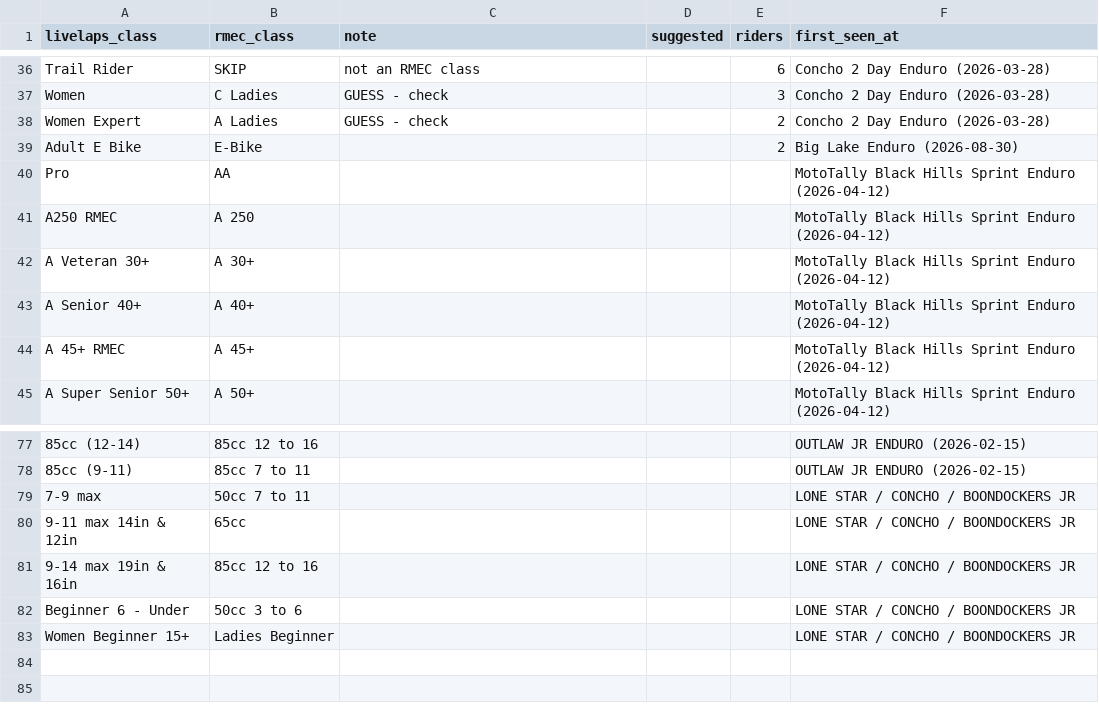
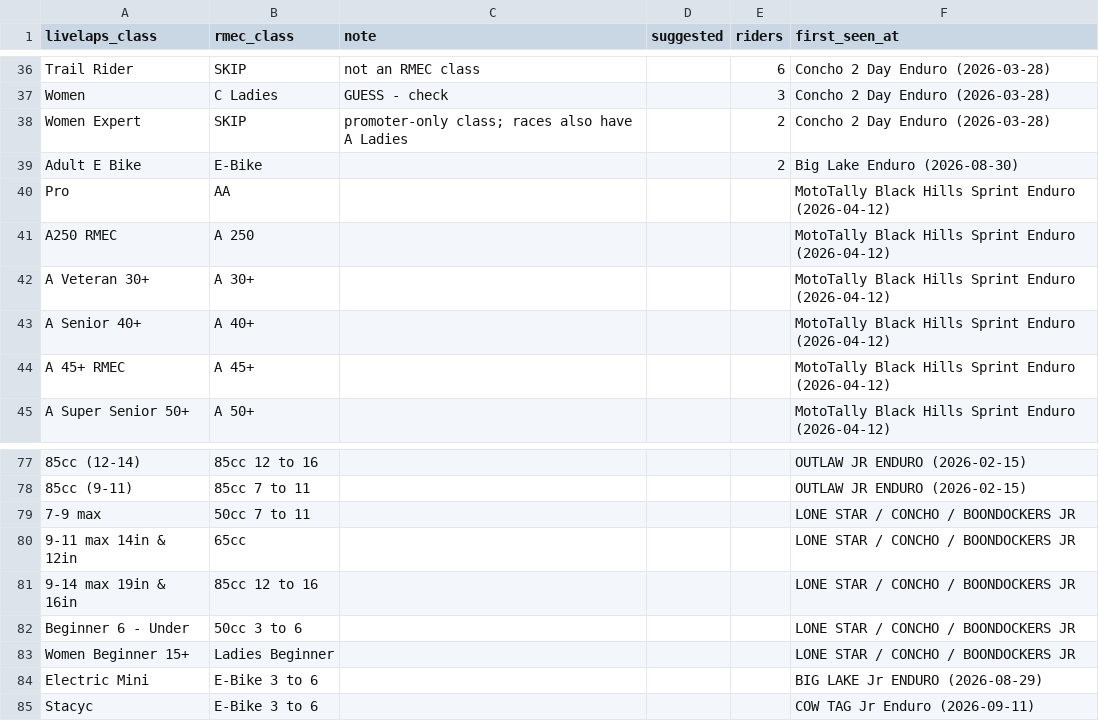
Before and after one commit to smoberg11-hash/rmec-racing, a CSV file: importer/class_map.csv, drawn as a sheet; only a part is shown, gaps mark what is left out.

```diff
--- a/importer/class_map.csv
+++ b/importer/class_map.csv
@@ -37,3 +37,3 @@ Trail Rider,SKIP,not an RMEC class,,6,Concho 2 Day Enduro (2026-03-28)
 Women,C Ladies,GUESS - check,,3,Concho 2 Day Enduro (2026-03-28)
-Women Expert,A Ladies,GUESS - check,,2,Concho 2 Day Enduro (2026-03-28)
+Women Expert,SKIP,promoter-only class; races also have A Ladies,,2,Concho 2 Day Enduro (2026-03-28)
 Adult E Bike,E-Bike,,,2,Big Lake Enduro (2026-08-30)
@@ -83 +83,3 @@ Beginner 6 - Under,50cc 3 to 6,,,,LONE STAR / CONCHO / BOONDOCKERS JR
 Women Beginner 15+,Ladies Beginner,,,,LONE STAR / CONCHO / BOONDOCKERS JR
+Electric Mini,E-Bike 3 to 6,,,,BIG LAKE Jr ENDURO (2026-08-29)
+Stacyc,E-Bike 3 to 6,,,,COW TAG Jr Enduro (2026-09-11)
```
